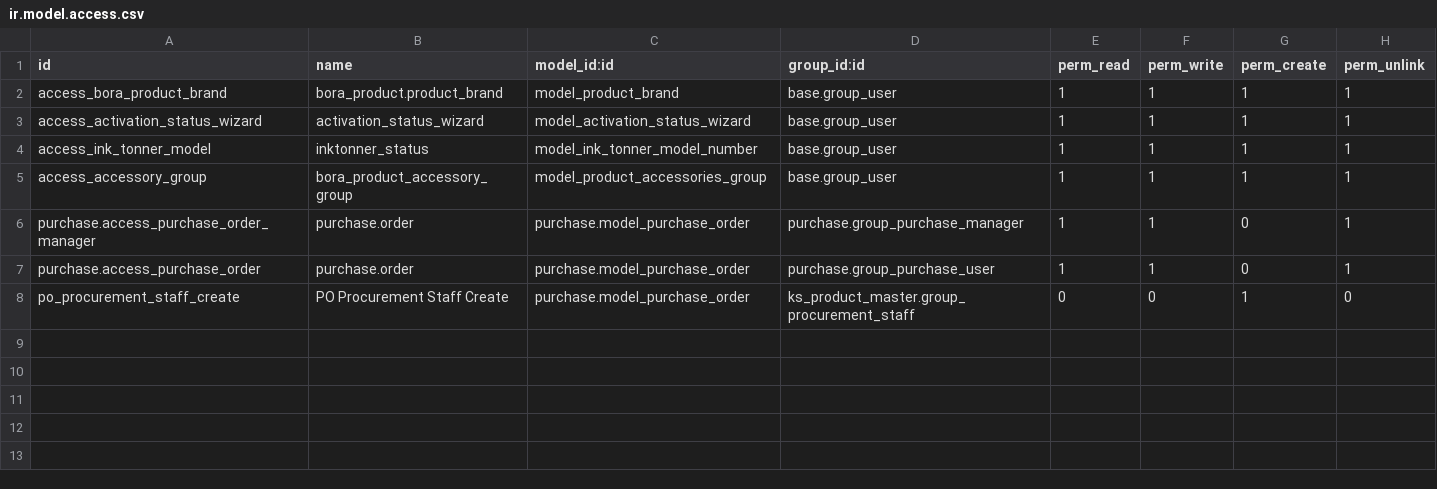
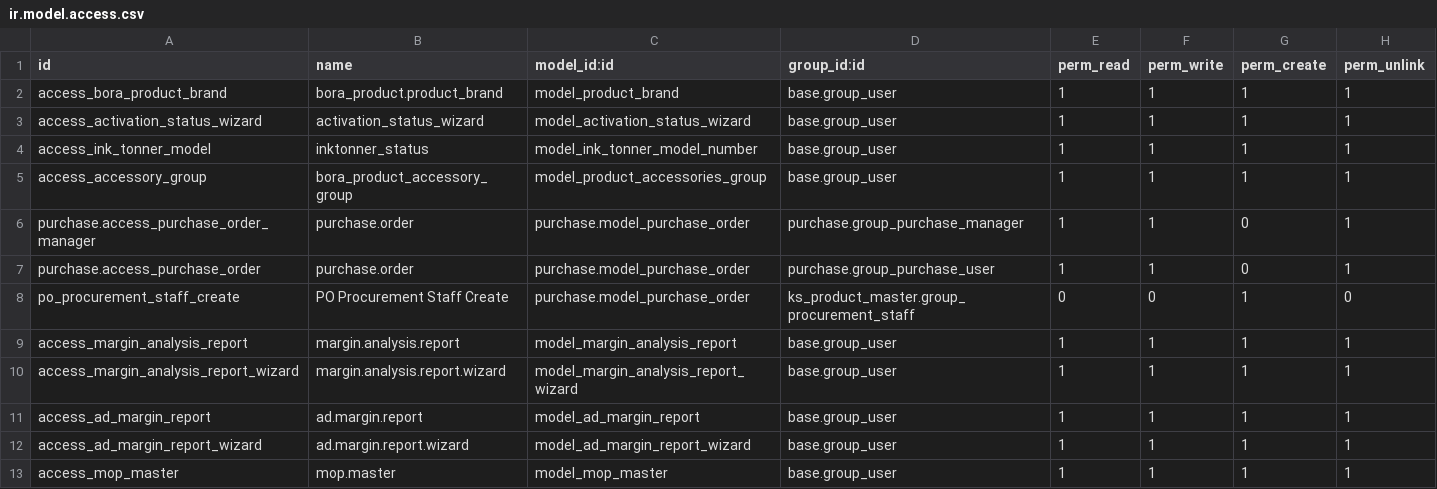
Before and after one commit to Bora-Multicorp/OdooERP, a CSV file: ks_product_master/security/ir.model.access.csv, drawn as a sheet.

Commit message:
Realme reports

```diff
--- a/ks_product_master/security/ir.model.access.csv
+++ b/ks_product_master/security/ir.model.access.csv
@@ -8 +8,6 @@ purchase.access_purchase_order,purchase.order,purchase.model_purchase_order,purc
 po_procurement_staff_create,PO Procurement Staff Create,purchase.model_purchase_order,ks_product_master.group_procurement_staff,0,0,1,0
+access_margin_analysis_report,margin.analysis.report,model_margin_analysis_report,base.group_user,1,1,1,1
+access_margin_analysis_report_wizard,margin.analysis.report.wizard,model_margin_analysis_report_wizard,base.group_user,1,1,1,1
+access_ad_margin_report,ad.margin.report,model_ad_margin_report,base.group_user,1,1,1,1
+access_ad_margin_report_wizard,ad.margin.report.wizard,model_ad_margin_report_wizard,base.group_user,1,1,1,1
+access_mop_master,mop.master,model_mop_master,base.group_user,1,1,1,1
```
Also changed, not shown: 12 other files.
